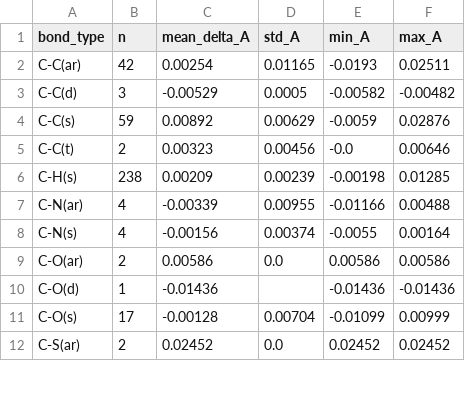
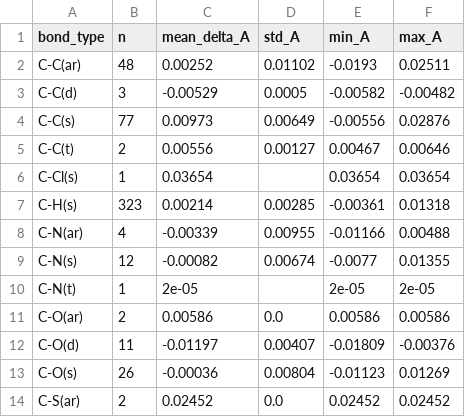
Before and after one commit to Hongjiseung-ROK/delta_opt_learning, a CSV file: figures/02_correction_stats.csv, drawn as a sheet; only a part is shown; the diff covers the shown part only.

```diff
--- a/figures/02_correction_stats.csv
+++ b/figures/02_correction_stats.csv
@@ -1,12 +1,14 @@
 bond_type,n,mean_delta_A,std_A,min_A,max_A
-C-C(ar),42,0.00254,0.01165,-0.0193,0.02511
+C-C(ar),48,0.00252,0.01102,-0.0193,0.02511
 C-C(d),3,-0.00529,0.0005,-0.00582,-0.00482
-C-C(s),59,0.00892,0.00629,-0.0059,0.02876
-C-C(t),2,0.00323,0.00456,-0.0,0.00646
-C-H(s),238,0.00209,0.00239,-0.00198,0.01285
+C-C(s),77,0.00973,0.00649,-0.00556,0.02876
+C-C(t),2,0.00556,0.00127,0.00467,0.00646
+C-Cl(s),1,0.03654,,0.03654,0.03654
+C-H(s),323,0.00214,0.00285,-0.00361,0.01318
 C-N(ar),4,-0.00339,0.00955,-0.01166,0.00488
-C-N(s),4,-0.00156,0.00374,-0.0055,0.00164
+C-N(s),12,-0.00082,0.00674,-0.0077,0.01355
+C-N(t),1,2e-05,,2e-05,2e-05
 C-O(ar),2,0.00586,0.0,0.00586,0.00586
-C-O(d),1,-0.01436,,-0.01436,-0.01436
-C-O(s),17,-0.00128,0.00704,-0.01099,0.00999
+C-O(d),11,-0.01197,0.00407,-0.01809,-0.00376
+C-O(s),26,-0.00036,0.00804,-0.01123,0.01269
 C-S(ar),2,0.02452,0.0,0.02452,0.02452
```
Also changed, not shown: 9 edited cells elsewhere in this file, 24 other files.
